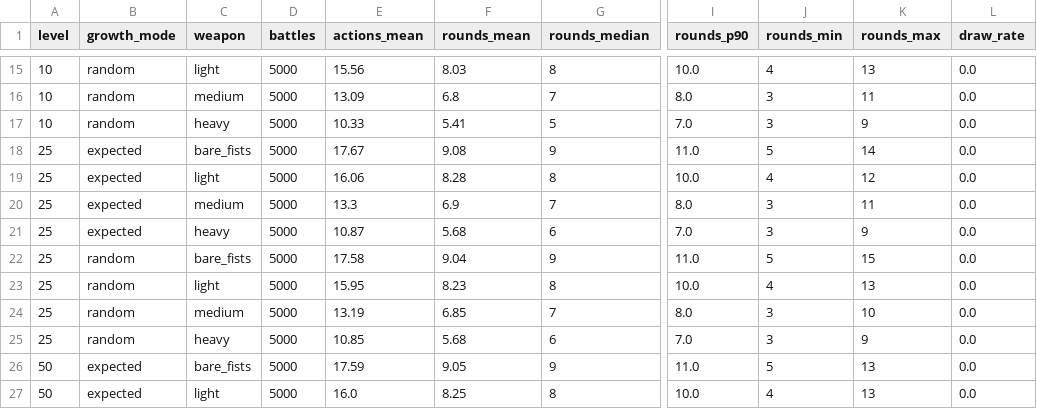
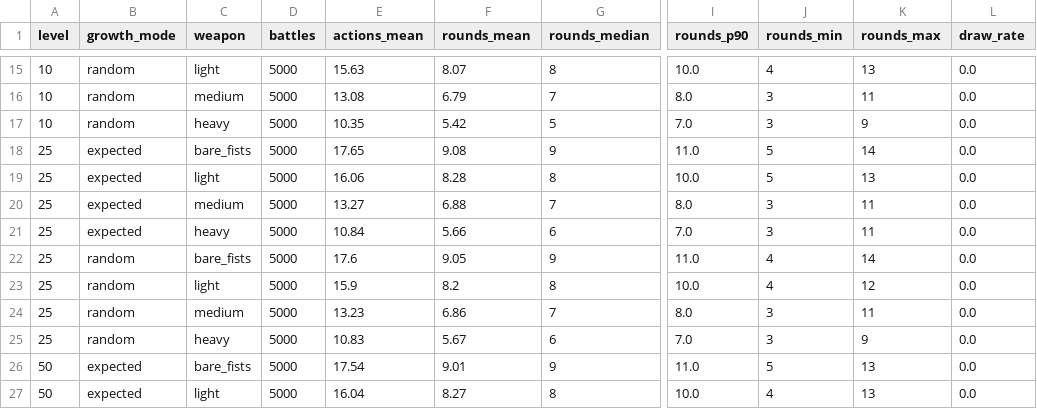
Before and after one commit to fanjinchi/astrbot_plugin_monixiuxian2_2, a CSV file: design_docs/attribute-growth/balance-regression-baseline.csv, drawn as a sheet; only a part is shown, gaps mark what is left out; the diff covers the shown part only; the diff names each change by its address in the sheet, - before the commit and + after, or states it on an @@ line.

```diff
--- a/design_docs/attribute-growth/balance-regression-baseline.csv
+++ b/design_docs/attribute-growth/balance-regression-baseline.csv
-E15 (actions_mean): 15.56
+E15 (actions_mean): 15.63
-F15 (rounds_mean): 8.03
+F15 (rounds_mean): 8.07
-E16 (actions_mean): 13.09
+E16 (actions_mean): 13.08
-F16 (rounds_mean): 6.8
+F16 (rounds_mean): 6.79
-E17 (actions_mean): 10.33
+E17 (actions_mean): 10.35
-F17 (rounds_mean): 5.41
+F17 (rounds_mean): 5.42
-E18 (actions_mean): 17.67
+E18 (actions_mean): 17.65
-J19 (rounds_min): 4
+J19 (rounds_min): 5
-K19 (rounds_max): 12
+K19 (rounds_max): 13
-E20 (actions_mean): 13.3
+E20 (actions_mean): 13.27
-F20 (rounds_mean): 6.9
+F20 (rounds_mean): 6.88
-E21 (actions_mean): 10.87
+E21 (actions_mean): 10.84
-F21 (rounds_mean): 5.68
+F21 (rounds_mean): 5.66
-K21 (rounds_max): 9
+K21 (rounds_max): 11
-E22 (actions_mean): 17.58
+E22 (actions_mean): 17.6
-F22 (rounds_mean): 9.04
+F22 (rounds_mean): 9.05
-J22 (rounds_min): 5
+J22 (rounds_min): 4
-K22 (rounds_max): 15
+K22 (rounds_max): 14
-E23 (actions_mean): 15.95
+E23 (actions_mean): 15.9
-F23 (rounds_mean): 8.23
+F23 (rounds_mean): 8.2
-K23 (rounds_max): 13
+K23 (rounds_max): 12
-E24 (actions_mean): 13.19
+E24 (actions_mean): 13.23
-F24 (rounds_mean): 6.85
+F24 (rounds_mean): 6.86
-K24 (rounds_max): 10
+K24 (rounds_max): 11
-E25 (actions_mean): 10.85
+E25 (actions_mean): 10.83
-F25 (rounds_mean): 5.68
+F25 (rounds_mean): 5.67
-E26 (actions_mean): 17.59
+E26 (actions_mean): 17.54
-F26 (rounds_mean): 9.05
+F26 (rounds_mean): 9.01
-E27 (actions_mean): 16.0
+E27 (actions_mean): 16.04
-F27 (rounds_mean): 8.25
+F27 (rounds_mean): 8.27
```
Also changed, not shown: 88 edited cells elsewhere in this file, design_docs/content-design/heart_methods.csv, design_docs/content-design/skills.csv, 17 other files.
